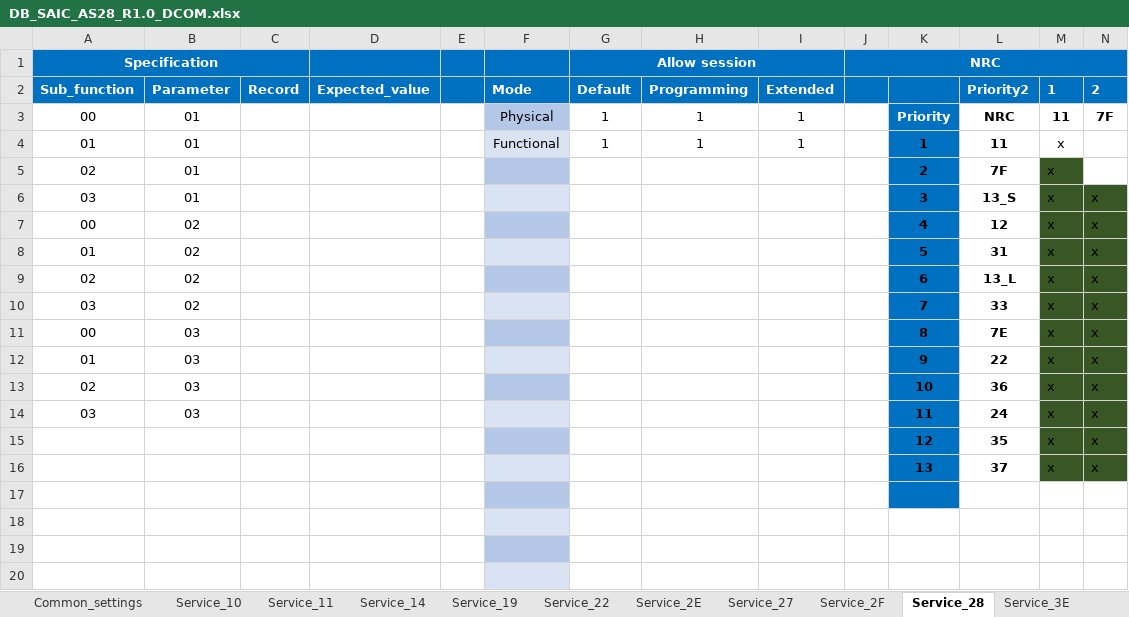
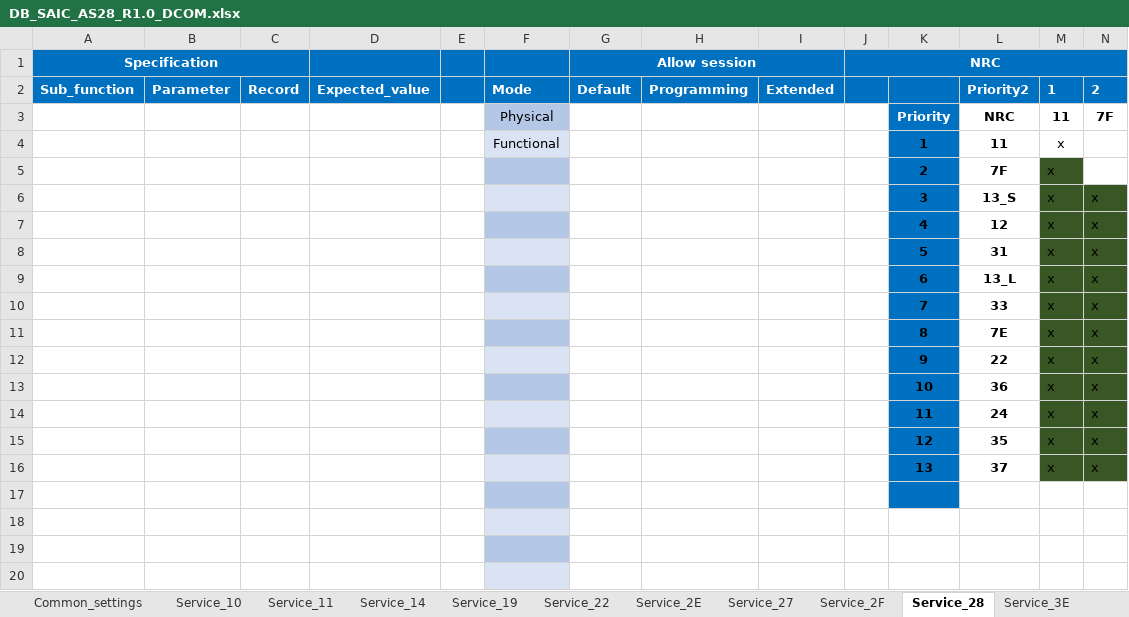
Before and after one commit to HyNguyenAnh/DCOM_TestcaseTool, an Excel workbook: dcomtestcasegeneration/Database/DB_SAIC_AS28_R1.0_DCOM.xlsx, sheet Service_28, drawn as a sheet; only a part is shown; values as stored, in another font and other column widths than the file's, no borders; table styles not drawn; removed rows and columns are numbered as before the commit, all else as after; rows hold the shown columns only; the diff names each change by its address in the sheet, - before the commit and + after, or states it on an @@ line.

```diff
--- a/dcomtestcasegeneration/Database/DB_SAIC_AS28_R1.0_DCOM.xlsx (sheet Service_28)
+++ b/dcomtestcasegeneration/Database/DB_SAIC_AS28_R1.0_DCOM.xlsx (sheet Service_28)
-A3 (Specification): 00
+A3 (Specification): (empty)
-B3: 01
+B3: (empty)
-G3 (Allow session): 1
+G3 (Allow session): (empty)
-H3: 1
+H3: (empty)
-I3: 1
+I3: (empty)
-row 4: 01 | 01 |  |  |  | Functional | 1 | 1 | 1 |  | 1 | 11 | x
+row 4:  |  |  |  |  | Functional |  |  |  |  | 1 | 11 | x
-A5 (Specification): 02
+A5 (Specification): (empty)
-B5:B6: 01
+B5:B6: (empty)
-A6 (Specification): 03
+A6 (Specification): (empty)
-A7 (Specification): 00
+A7 (Specification): (empty)
-B7:B10: 02
+B7:B10: (empty)
-A8 (Specification): 01
+A8 (Specification): (empty)
-A9 (Specification): 02
+A9 (Specification): (empty)
-A10 (Specification): 03
+A10 (Specification): (empty)
-A11 (Specification): 00
+A11 (Specification): (empty)
-B11:B14: 03
+B11:B14: (empty)
-A12 (Specification): 01
+A12 (Specification): (empty)
-A13 (Specification): 02
+A13 (Specification): (empty)
-A14 (Specification): 03
+A14 (Specification): (empty)
```
Also changed, not shown: sheet Service_31, sheet Service_27, sheet Service_10, sheet Service_3E, sheet Service_85, sheet Common_settings, 2 more sheets, dcomtestcasegeneration/Database/Database.xlsx, dcomtestcasegeneration/Template/Template.xlsx, 22 other files.
